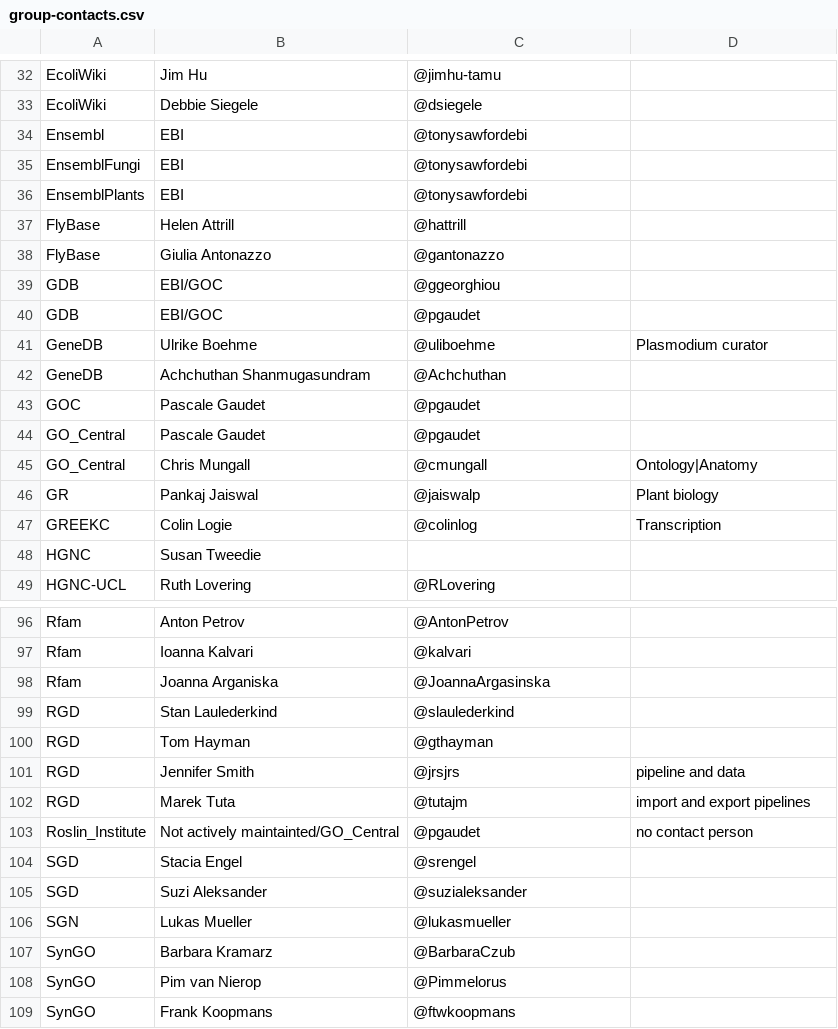
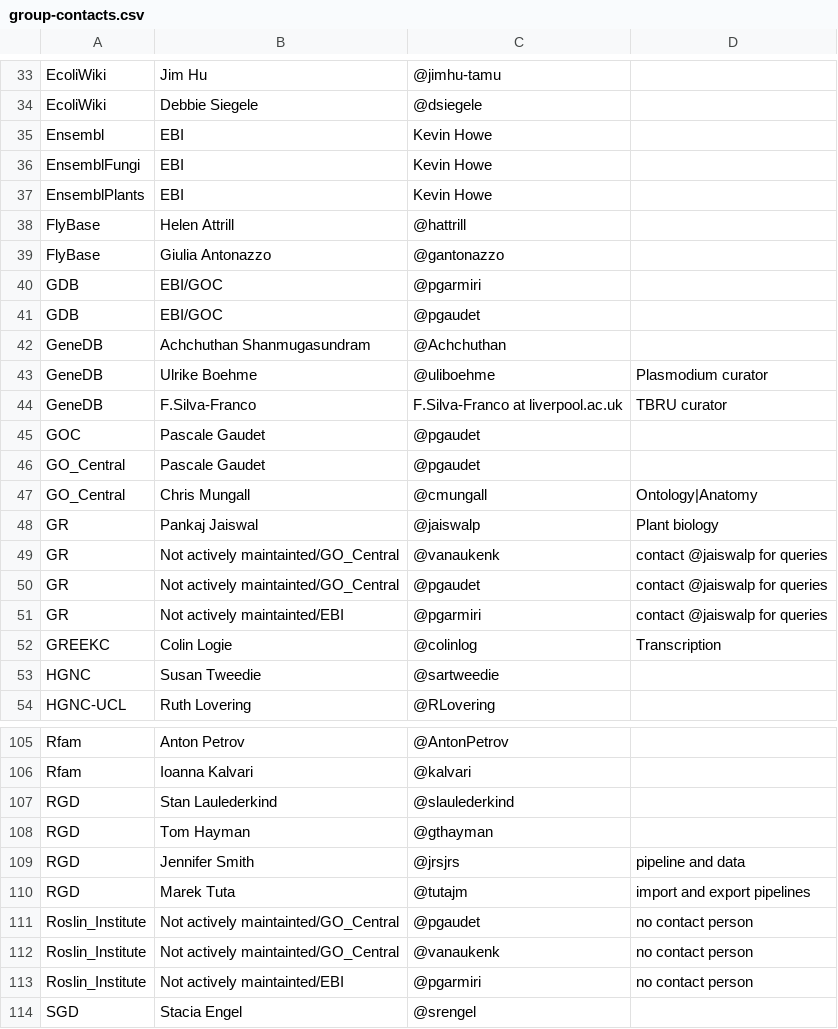
Before and after one commit to geneontology/go-site, a CSV file: metadata/group-contacts.csv, drawn as a sheet; only a part is shown, gaps mark what is left out; the shorter side is filled out with more unchanged rows; the diff covers the shown part only.

Commit message:
Updated EBI contacts from George to Penelope

```diff
--- a/metadata/group-contacts.csv
+++ b/metadata/group-contacts.csv
@@ -33,11 +34,12 @@ EcoliWiki,Jim Hu,@jimhu-tamu,
 EcoliWiki,Debbie Siegele,@dsiegele,
-Ensembl,EBI,@tonysawfordebi,
-EnsemblFungi,EBI,@tonysawfordebi,
-EnsemblPlants,EBI,@tonysawfordebi,
+Ensembl,EBI,Kevin Howe,
+EnsemblFungi,EBI,Kevin Howe,
+EnsemblPlants,EBI,Kevin Howe,
 FlyBase,Helen Attrill,@hattrill,
 FlyBase,Giulia Antonazzo,@gantonazzo,
-GDB,EBI/GOC,@ggeorghiou,
+GDB,EBI/GOC,@pgarmiri,
 GDB,EBI/GOC,@pgaudet,
+GeneDB,Achchuthan Shanmugasundram,@Achchuthan,
 GeneDB,Ulrike Boehme,@uliboehme,Plasmodium curator
-GeneDB,Achchuthan Shanmugasundram,@Achchuthan,
+GeneDB,F.Silva-Franco, F.Silva-Franco at liverpool.ac.uk,TBRU curator
 GOC,Pascale Gaudet,@pgaudet,
@@ -46,4 +48,7 @@ GO_Central,Chris Mungall,@cmungall,Ontology|Anatomy
 GR,Pankaj Jaiswal,@jaiswalp,Plant biology
+GR,Not actively maintainted/GO_Central,@vanaukenk,contact @jaiswalp for queries
+GR,Not actively maintainted/GO_Central,@pgaudet,contact @jaiswalp for queries
+GR,Not actively maintainted/EBI,@pgarmiri,contact @jaiswalp for queries
 GREEKC,Colin Logie,@colinlog,Transcription
-HGNC,Susan Tweedie,,
+HGNC,Susan Tweedie,@sartweedie,
 HGNC-UCL,Ruth Lovering,@RLovering,
@@ -97,3 +106,2 @@ Rfam,Anton Petrov,@AntonPetrov,
 Rfam,Ioanna Kalvari,@kalvari,
-Rfam,Joanna Arganiska,@JoannaArgasinska,
 RGD,Stan Laulederkind,@slaulederkind,
@@ -103,2 +111,4 @@ RGD,Marek Tuta,@tutajm,import and export pipelines
 Roslin_Institute,Not actively maintainted/GO_Central,@pgaudet,no contact person
+Roslin_Institute,Not actively maintainted/GO_Central,@vanaukenk,no contact person
+Roslin_Institute,Not actively maintainted/EBI,@pgarmiri,no contact person
 SGD,Stacia Engel,@srengel,
```
Also changed, not shown: 6 added rows, 4 removed rows and 8 edited cells elsewhere in this file.
